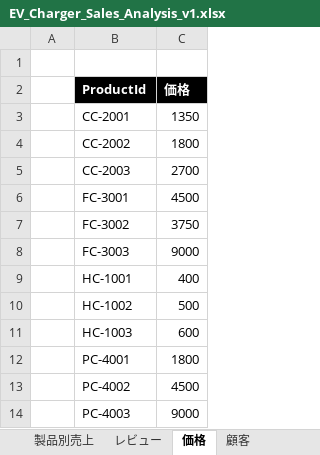
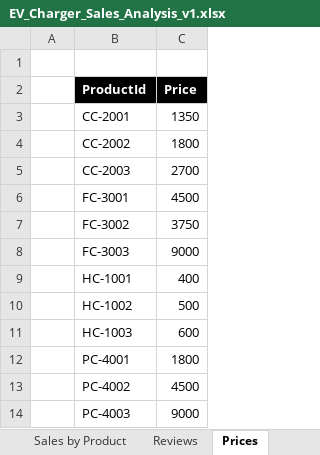
Before and after one commit to MicrosoftLearning/MS-4008-Microsoft-365-Copilot-Interactive-Experience-for-Executives.ja-jp, an Excel workbook: ResourceFiles/EV_Charger_Sales_Analysis_v1.xlsx, sheet Prices, drawn as a sheet; values as stored, in another font and other column widths than the file's, no borders; the diff names each change by its address in the sheet, - before the commit and + after, or states it on an @@ line.

```diff
--- a/ResourceFiles/EV_Charger_Sales_Analysis_v1.xlsx (sheet Prices)
+++ b/ResourceFiles/EV_Charger_Sales_Analysis_v1.xlsx (sheet Prices)
-sheet tab: 製品別売上
+sheet tab: Sales by Product
-sheet tab: レビュー
+sheet tab: Reviews
-sheet tab: 価格
+sheet tab: Prices
-C2: 価格
+C2: Price
```
Also changed, not shown: sheet Sales by Product, sheet Reviews, sheet Customers, other sheet tabs, formulas that keep their value, 9 other files.
